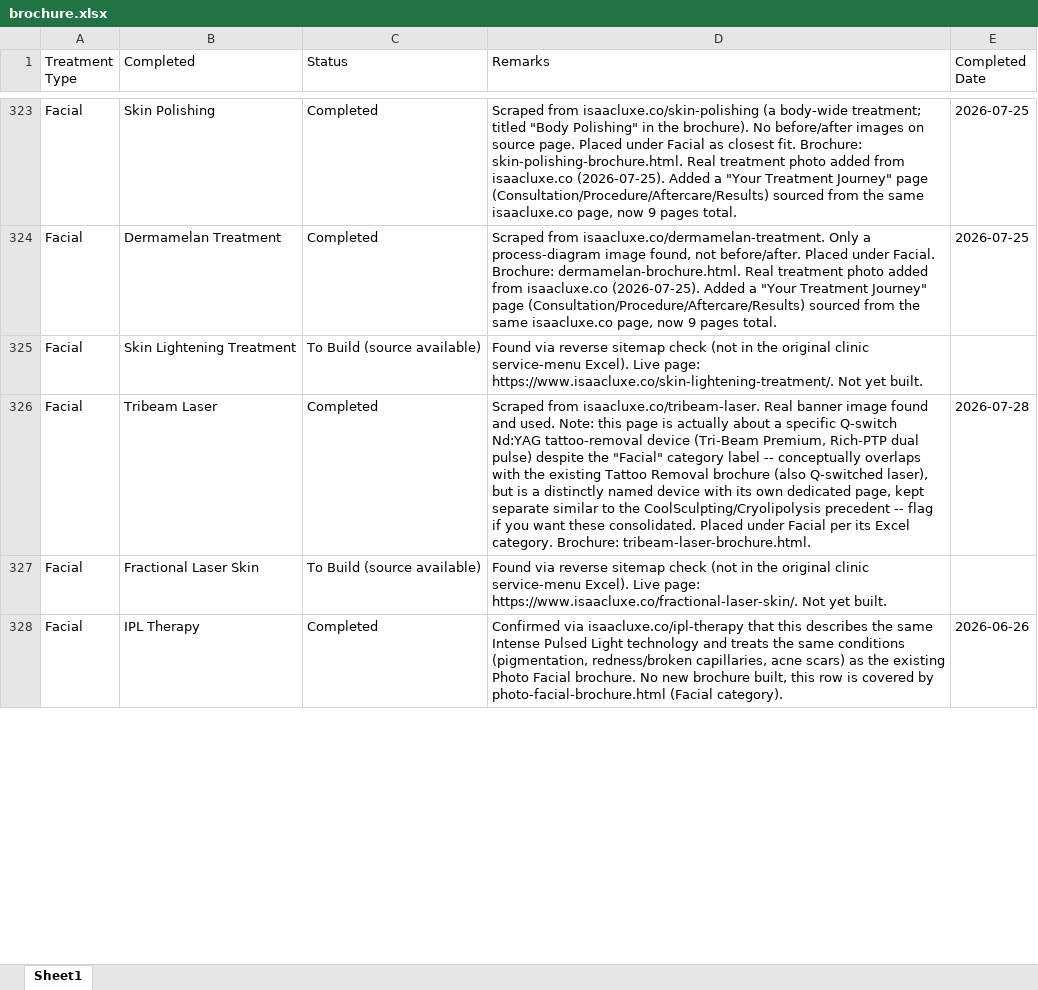
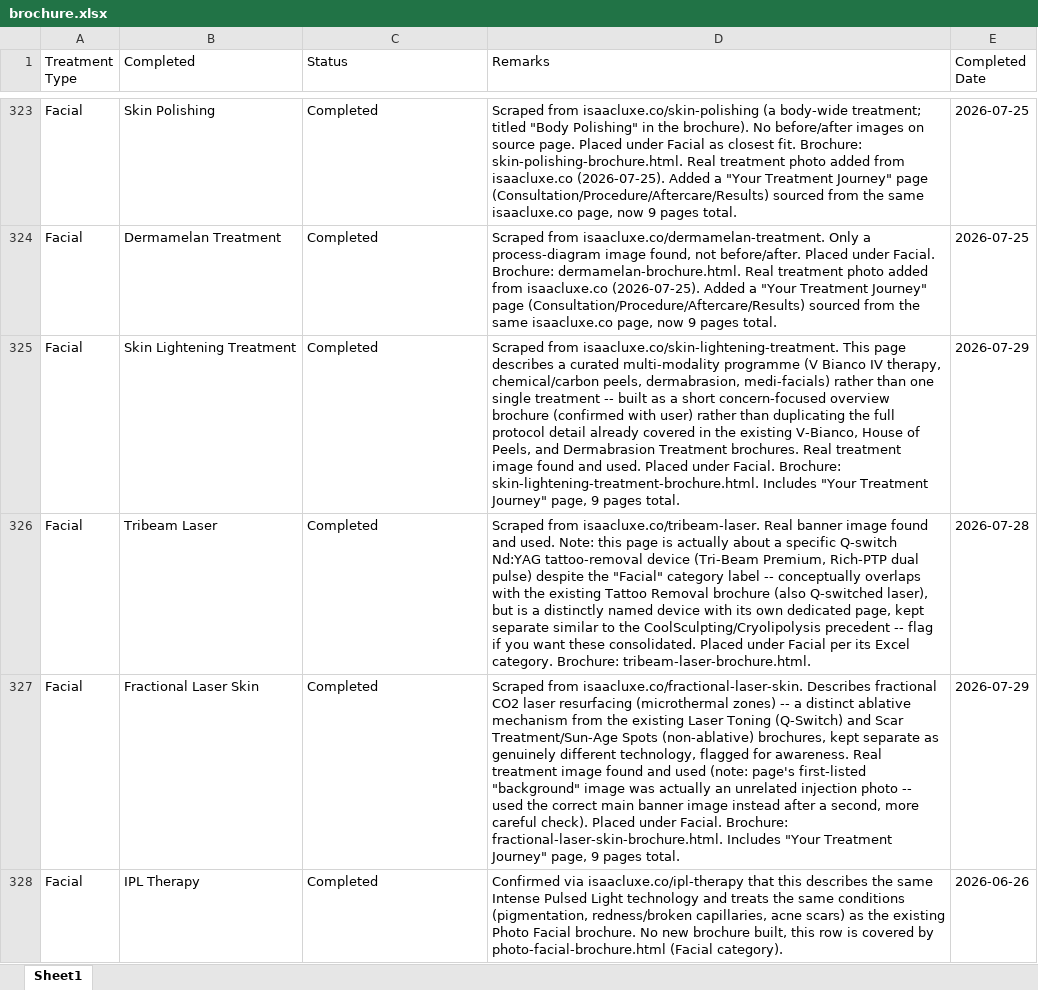
Before and after one commit to adityabhat-max/company-brochure, an Excel workbook: brochure.xlsx, sheet Sheet1, drawn as a sheet; only a part is shown, gaps mark what is left out; values as stored, in another font and other column widths than the file's, no borders; the diff covers the shown part only; the diff names each change by its address in the sheet, - before the commit and + after, or states it on an @@ line.

```diff
--- a/brochure.xlsx (sheet Sheet1)
+++ b/brochure.xlsx (sheet Sheet1)
-C325 (Status): To Build (source available)
+C325 (Status): Completed
-D325 (Remarks): Found via reverse sitemap check (not in the original clinic service-menu Excel). Live page: https://www.isaacluxe.co/skin-lightening-treatment/. Not yet built.
+D325 (Remarks): Scraped from isaacluxe.co/skin-lightening-treatment. This page describes a curated multi-modality programme (V Bianco IV therapy, chemical/carbon peels, dermabrasion, medi-facials) rather than one single treatment -- built as a short concern-focused overview brochure (confirmed with user) rather than duplicating the full protocol detail already covered in the existing V-Bianco, House of Peels, and Dermabrasion Treatment brochures. Real treatment image found and used. Placed under Facial. Brochure: skin-lightening-treatment-brochure.html. Includes "Your Treatment Journey" page, 9 pages total.
-E325 (Completed Date): (empty)
+E325 (Completed Date): 2026-07-29
-C327 (Status): To Build (source available)
+C327 (Status): Completed
-D327 (Remarks): Found via reverse sitemap check (not in the original clinic service-menu Excel). Live page: https://www.isaacluxe.co/fractional-laser-skin/. Not yet built.
+D327 (Remarks): Scraped from isaacluxe.co/fractional-laser-skin. Describes fractional CO2 laser resurfacing (microthermal zones) -- a distinct ablative mechanism from the existing Laser Toning (Q-Switch) and Scar Treatment/Sun-Age Spots (non-ablative) brochures, kept separate as genuinely different technology, flagged for awareness. Real treatment image found and used (note: page's first-listed "background" image was actually an unrelated injection photo -- used the correct main banner image instead after a second, more careful check). Placed under Facial. Brochure: fractional-laser-skin-brochure.html. Includes "Your Treatment Journey" page, 9 pages total.
-E327 (Completed Date): (empty)
+E327 (Completed Date): 2026-07-29
```
Also changed, not shown: 42 edited cells elsewhere in this sheet.
